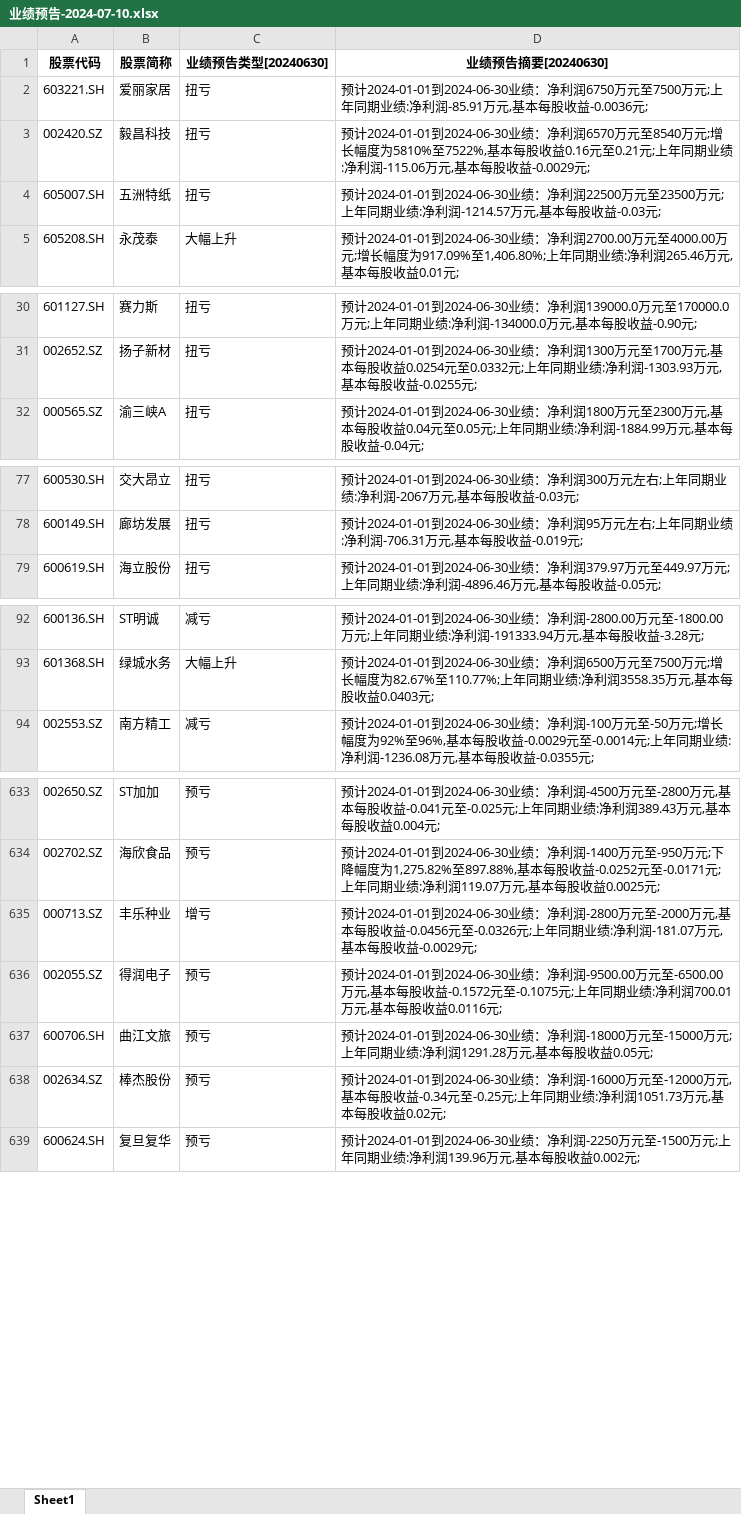
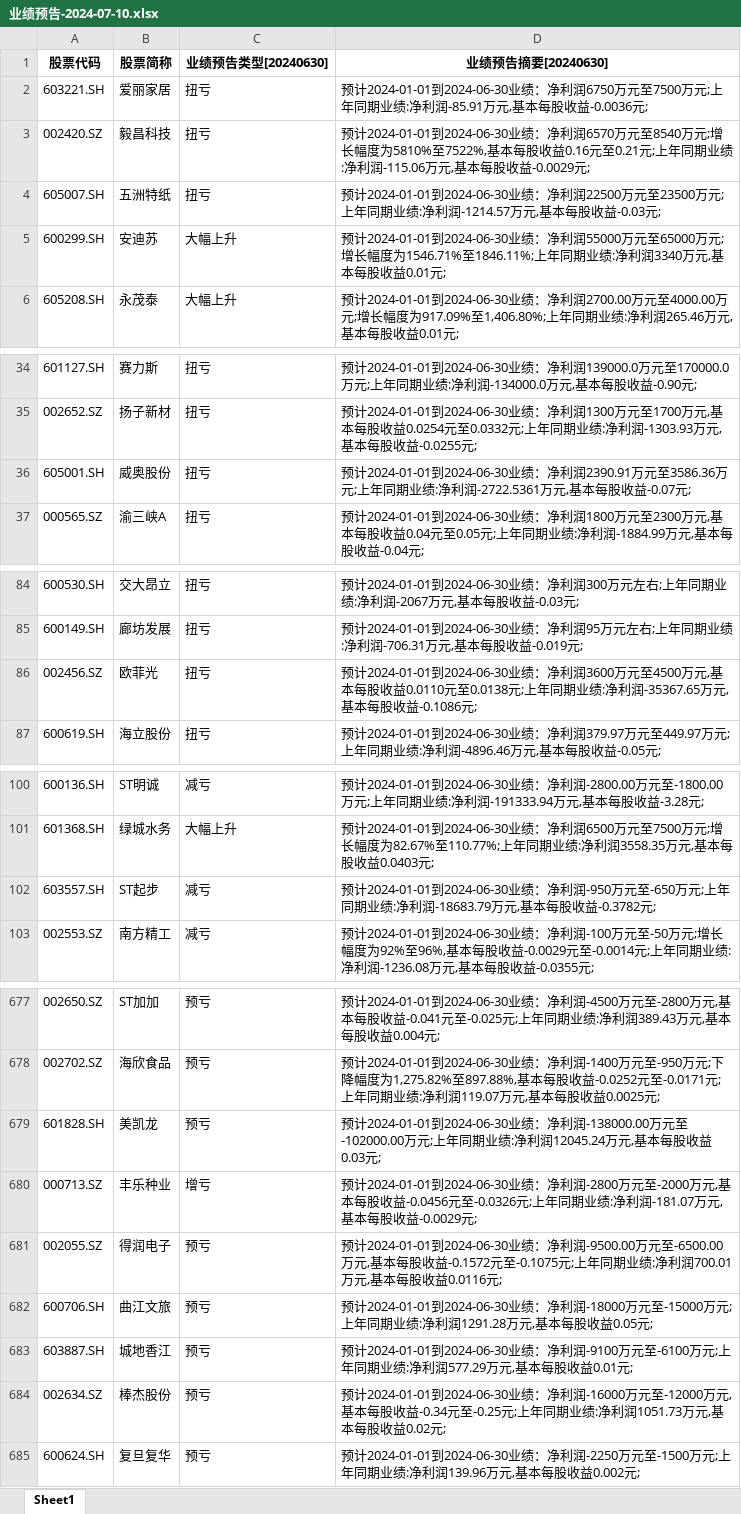
Before and after one commit to oishi81/wencai, an Excel workbook: 业绩预告-2024-07-10.xlsx, sheet Sheet1, drawn as a sheet; only a part is shown, gaps mark what is left out; values as stored, in another font and other column widths than the file's, no borders; the diff covers the shown part only; the diff names each change by its address in the sheet, - before the commit and + after, or states it on an @@ line.

```diff
--- a/业绩预告-2024-07-10.xlsx (sheet Sheet1)
+++ b/业绩预告-2024-07-10.xlsx (sheet Sheet1)
+row 5: 600299.SH | 安迪苏 | 大幅上升 | 预计2024-01-01到2024-06-30业绩：净利润55000万元至65000万元;增长幅度为1546.71%至1846.11%;上年同期业绩:净利润3340万元,基本每股收益0.01元;
+row 36: 605001.SH | 威奥股份 | 扭亏 | 预计2024-01-01到2024-06-30业绩：净利润2390.91万元至3586.36万元;上年同期业绩:净利润-2722.5361万元,基本每股收益-0.07元;
+row 86: 002456.SZ | 欧菲光 | 扭亏 | 预计2024-01-01到2024-06-30业绩：净利润3600万元至4500万元,基本每股收益0.0110元至0.0138元;上年同期业绩:净利润-35367.65万元,基本每股收益-0.1086元;
+row 102: 603557.SH | ST起步 | 减亏 | 预计2024-01-01到2024-06-30业绩：净利润-950万元至-650万元;上年同期业绩:净利润-18683.79万元,基本每股收益-0.3782元;
+row 679: 601828.SH | 美凯龙 | 预亏 | 预计2024-01-01到2024-06-30业绩：净利润-138000.00万元至-102000.00万元;上年同期业绩:净利润12045.24万元,基本每股收益0.03元;
+row 683: 603887.SH | 城地香江 | 预亏 | 预计2024-01-01到2024-06-30业绩：净利润-9100万元至-6100万元;上年同期业绩:净利润577.29万元,基本每股收益0.01元;
```
Also changed, not shown: 40 added rows elsewhere in this sheet, 1 other file.
